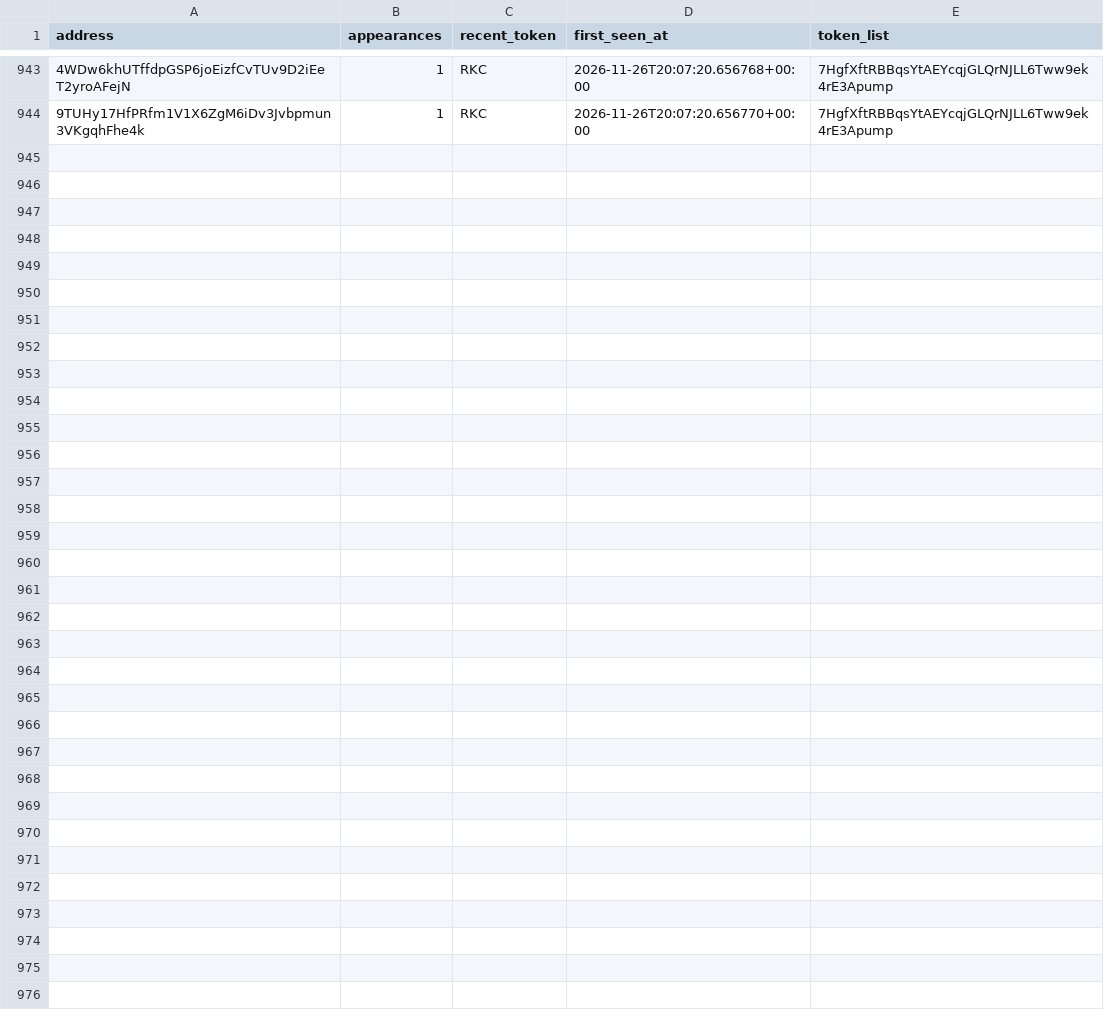
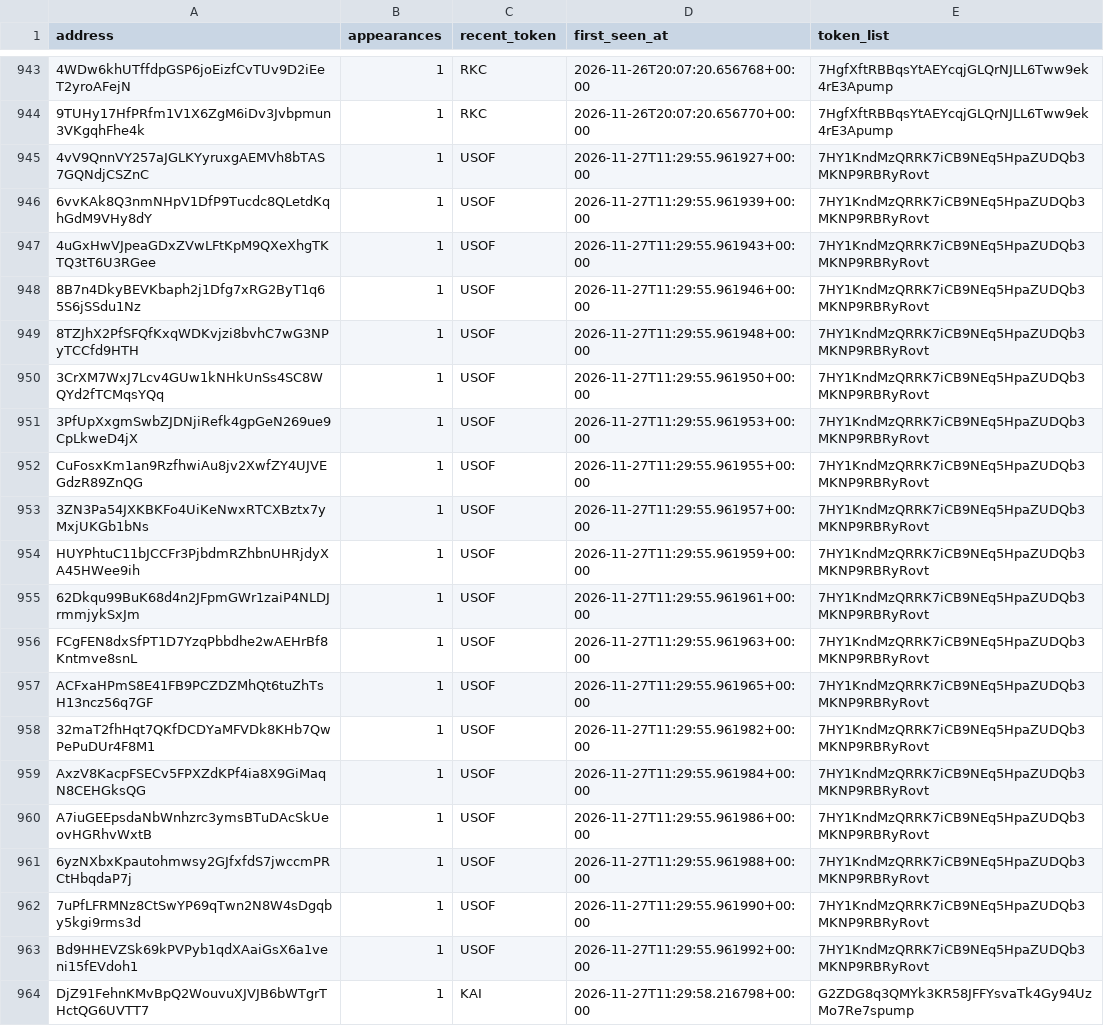
Before and after one commit to yu-cc-patrick/solana-whale-tracker, a CSV file: data/whales.csv, drawn as a sheet; only a part is shown, gaps mark what is left out; the diff names each change by its address in the sheet, - before the commit and + after, or states it on an @@ line.

Commit message:
auto: update data [skip ci]

```diff
--- a/data/whales.csv
+++ b/data/whales.csv
+row 945: 4vV9QnnVY257aJGLKYyruxgAEMVh8bTAS7GQNdjCSZnC | 1 | USOF | 2026-11-27T11:29:55.961927+00:00 | 7HY1KndMzQRRK7iCB9NEq5HpaZUDQb3MKNP9RBRyRovt
+row 946: 6vvKAk8Q3nmNHpV1DfP9Tucdc8QLetdKqhGdM9VHy8dY | 1 | USOF | 2026-11-27T11:29:55.961939+00:00 | 7HY1KndMzQRRK7iCB9NEq5HpaZUDQb3MKNP9RBRyRovt
+row 947: 4uGxHwVJpeaGDxZVwLFtKpM9QXeXhgTKTQ3tT6U3RGee | 1 | USOF | 2026-11-27T11:29:55.961943+00:00 | 7HY1KndMzQRRK7iCB9NEq5HpaZUDQb3MKNP9RBRyRovt
+row 948: 8B7n4DkyBEVKbaph2j1Dfg7xRG2ByT1q65S6jSSdu1Nz | 1 | USOF | 2026-11-27T11:29:55.961946+00:00 | 7HY1KndMzQRRK7iCB9NEq5HpaZUDQb3MKNP9RBRyRovt
+row 949: 8TZJhX2PfSFQfKxqWDKvjzi8bvhC7wG3NPyTCCfd9HTH | 1 | USOF | 2026-11-27T11:29:55.961948+00:00 | 7HY1KndMzQRRK7iCB9NEq5HpaZUDQb3MKNP9RBRyRovt
+row 950: 3CrXM7WxJ7Lcv4GUw1kNHkUnSs4SC8WQYd2fTCMqsYQq | 1 | USOF | 2026-11-27T11:29:55.961950+00:00 | 7HY1KndMzQRRK7iCB9NEq5HpaZUDQb3MKNP9RBRyRovt
+row 951: 3PfUpXxgmSwbZJDNjiRefk4gpGeN269ue9CpLkweD4jX | 1 | USOF | 2026-11-27T11:29:55.961953+00:00 | 7HY1KndMzQRRK7iCB9NEq5HpaZUDQb3MKNP9RBRyRovt
+row 952: CuFosxKm1an9RzfhwiAu8jv2XwfZY4UJVEGdzR89ZnQG | 1 | USOF | 2026-11-27T11:29:55.961955+00:00 | 7HY1KndMzQRRK7iCB9NEq5HpaZUDQb3MKNP9RBRyRovt
+row 953: 3ZN3Pa54JXKBKFo4UiKeNwxRTCXBztx7yMxjUKGb1bNs | 1 | USOF | 2026-11-27T11:29:55.961957+00:00 | 7HY1KndMzQRRK7iCB9NEq5HpaZUDQb3MKNP9RBRyRovt
+row 954: HUYPhtuC11bJCCFr3PjbdmRZhbnUHRjdyXA45HWee9ih | 1 | USOF | 2026-11-27T11:29:55.961959+00:00 | 7HY1KndMzQRRK7iCB9NEq5HpaZUDQb3MKNP9RBRyRovt
+row 955: 62Dkqu99BuK68d4n2JFpmGWr1zaiP4NLDJrmmjykSxJm | 1 | USOF | 2026-11-27T11:29:55.961961+00:00 | 7HY1KndMzQRRK7iCB9NEq5HpaZUDQb3MKNP9RBRyRovt
+row 956: FCgFEN8dxSfPT1D7YzqPbbdhe2wAEHrBf8Kntmve8snL | 1 | USOF | 2026-11-27T11:29:55.961963+00:00 | 7HY1KndMzQRRK7iCB9NEq5HpaZUDQb3MKNP9RBRyRovt
+row 957: ACFxaHPmS8E41FB9PCZDZMhQt6tuZhTsH13ncz56q7GF | 1 | USOF | 2026-11-27T11:29:55.961965+00:00 | 7HY1KndMzQRRK7iCB9NEq5HpaZUDQb3MKNP9RBRyRovt
+row 958: 32maT2fhHqt7QKfDCDYaMFVDk8KHb7QwPePuDUr4F8M1 | 1 | USOF | 2026-11-27T11:29:55.961982+00:00 | 7HY1KndMzQRRK7iCB9NEq5HpaZUDQb3MKNP9RBRyRovt
+row 959: AxzV8KacpFSECv5FPXZdKPf4ia8X9GiMaqN8CEHGksQG | 1 | USOF | 2026-11-27T11:29:55.961984+00:00 | 7HY1KndMzQRRK7iCB9NEq5HpaZUDQb3MKNP9RBRyRovt
+row 960: A7iuGEEpsdaNbWnhzrc3ymsBTuDAcSkUeovHGRhvWxtB | 1 | USOF | 2026-11-27T11:29:55.961986+00:00 | 7HY1KndMzQRRK7iCB9NEq5HpaZUDQb3MKNP9RBRyRovt
+row 961: 6yzNXbxKpautohmwsy2GJfxfdS7jwccmPRCtHbqdaP7j | 1 | USOF | 2026-11-27T11:29:55.961988+00:00 | 7HY1KndMzQRRK7iCB9NEq5HpaZUDQb3MKNP9RBRyRovt
+row 962: 7uPfLFRMNz8CtSwYP69qTwn2N8W4sDgqby5kgi9rms3d | 1 | USOF | 2026-11-27T11:29:55.961990+00:00 | 7HY1KndMzQRRK7iCB9NEq5HpaZUDQb3MKNP9RBRyRovt
+row 963: Bd9HHEVZSk69kPVPyb1qdXAaiGsX6a1veni15fEVdoh1 | 1 | USOF | 2026-11-27T11:29:55.961992+00:00 | 7HY1KndMzQRRK7iCB9NEq5HpaZUDQb3MKNP9RBRyRovt
+row 964: DjZ91FehnKMvBpQ2WouvuXJVJB6bWTgrTHctQG6UVTT7 | 1 | KAI | 2026-11-27T11:29:58.216798+00:00 | G2ZDG8q3QMYk3KR58JFFYsvaTk4Gy94UzMo7Re7spump
```
Also changed, not shown: 3 other files.
